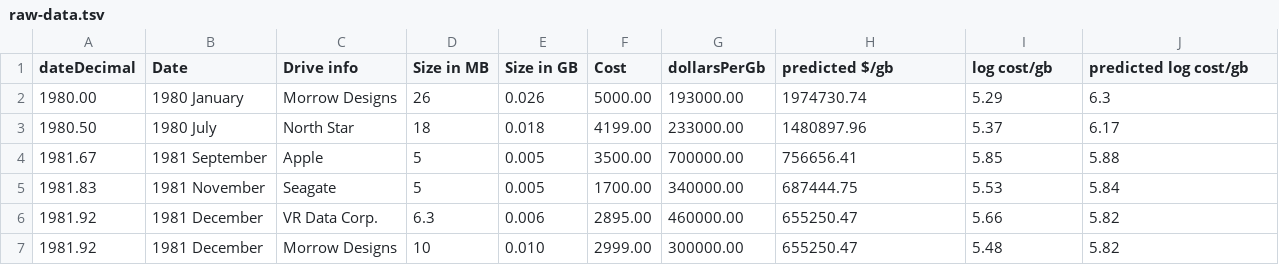
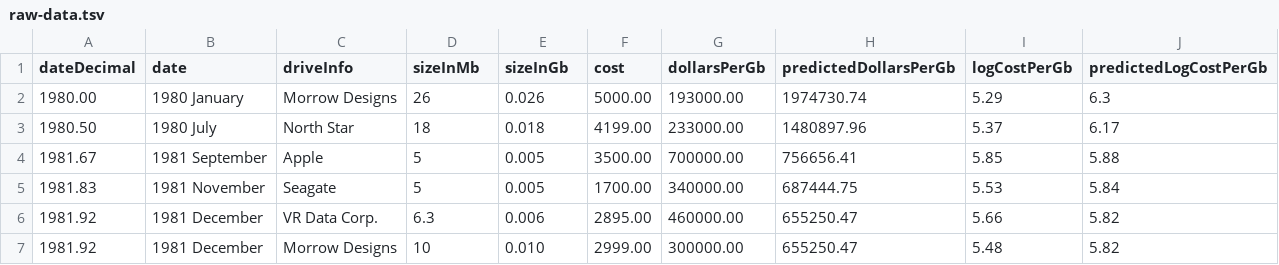
Before and after one commit to mkomo/mkomo-appengine-cms, a TSV file: static/chart/raw-data.tsv, drawn as a sheet; only a part is shown.

Commit message:
chart - made column headers camelCase so that they can be accessed easily using d3

```diff
--- a/static/chart/raw-data.tsv
+++ b/static/chart/raw-data.tsv
@@ -1,2 +1,2 @@
-dateDecimal	Date	Drive info	Size in MB	Size in GB	Cost	dollarsPerGb	predicted $/gb	log cost/gb	predicted log cost/gb
+dateDecimal	date	driveInfo	sizeInMb	sizeInGb	cost	dollarsPerGb	predictedDollarsPerGb	logCostPerGb	predictedLogCostPerGb
 1980.00	1980 January	Morrow Designs	26	0.026	5000.00	193000.00	1974730.74	5.29	6.3
```
